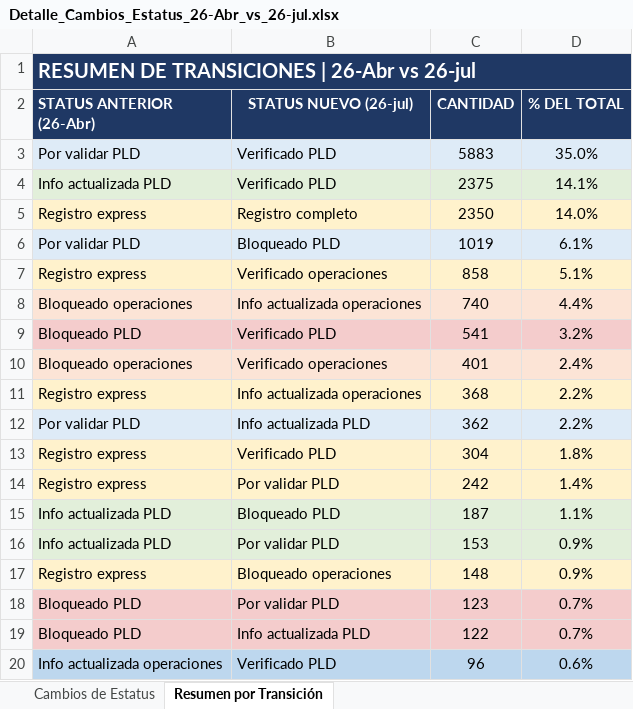
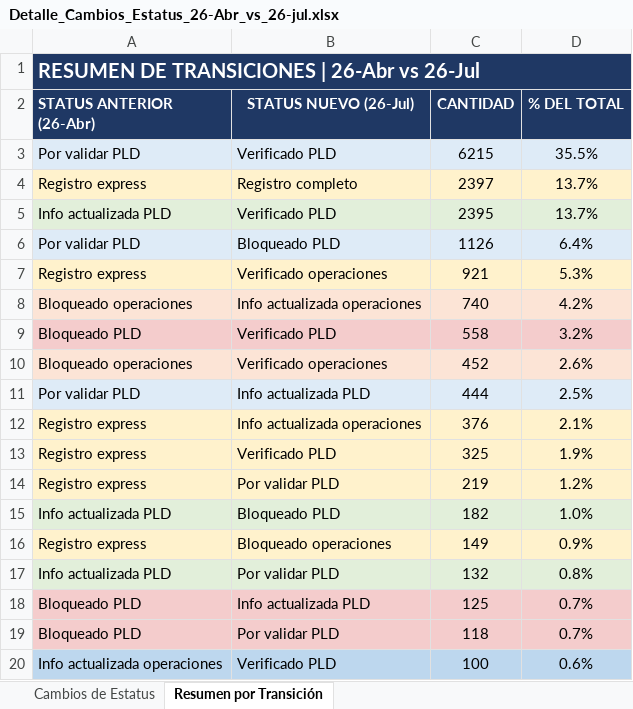
Before and after one commit to misaelu72-design/reportes-pld, an Excel workbook: Detalle_Cambios_Estatus_26-Abr_vs_26-jul.xlsx, sheet Resumen por Transición, drawn as a sheet; only a part is shown; values as stored, in another font and other column widths than the file's, no borders; removed rows and columns are numbered as before the commit, all else as after; the diff covers the shown part only; the diff names each change by its address in the sheet, - before the commit and + after, or states it on an @@ line.

```diff
--- a/Detalle_Cambios_Estatus_26-Abr_vs_26-jul.xlsx (sheet Resumen por Transición)
+++ b/Detalle_Cambios_Estatus_26-Abr_vs_26-jul.xlsx (sheet Resumen por Transición)
-A1 (STATUS ANTERIOR (26-Abr)): RESUMEN DE TRANSICIONES | 26-Abr vs 26-jul
+A1 (STATUS ANTERIOR (26-Abr)): RESUMEN DE TRANSICIONES | 26-Abr vs 26-Jul
-B2: STATUS NUEVO (26-jul)
+B2: STATUS NUEVO (26-Jul)
-C3 (CANTIDAD): 5883
+C3 (CANTIDAD): 6215
-D3 (% DEL TOTAL): 35.0%
+D3 (% DEL TOTAL): 35.5%
-row 4: Info actualizada PLD | Verificado PLD | 2375 | 14.1%
-C4 (CANTIDAD): 2350
+C4 (CANTIDAD): 2397
-D4 (% DEL TOTAL): 14.0%
+D4 (% DEL TOTAL): 13.7%
+row 5: Info actualizada PLD | Verificado PLD | 2395 | 13.7%
-C6 (CANTIDAD): 1019
+C6 (CANTIDAD): 1126
-D6 (% DEL TOTAL): 6.1%
+D6 (% DEL TOTAL): 6.4%
-C7 (CANTIDAD): 858
+C7 (CANTIDAD): 921
-D7 (% DEL TOTAL): 5.1%
+D7 (% DEL TOTAL): 5.3%
-D8 (% DEL TOTAL): 4.4%
+D8 (% DEL TOTAL): 4.2%
-C9 (CANTIDAD): 541
+C9 (CANTIDAD): 558
-C10 (CANTIDAD): 401
+C10 (CANTIDAD): 452
-D10 (% DEL TOTAL): 2.4%
+D10 (% DEL TOTAL): 2.6%
-row 11: Registro express | Info actualizada operaciones | 368 | 2.2%
-C11 (CANTIDAD): 362
+C11 (CANTIDAD): 444
-D11 (% DEL TOTAL): 2.2%
+D11 (% DEL TOTAL): 2.5%
+row 12: Registro express | Info actualizada operaciones | 376 | 2.1%
-C13 (CANTIDAD): 304
+C13 (CANTIDAD): 325
-D13 (% DEL TOTAL): 1.8%
+D13 (% DEL TOTAL): 1.9%
-C14 (CANTIDAD): 242
+C14 (CANTIDAD): 219
-D14 (% DEL TOTAL): 1.4%
+D14 (% DEL TOTAL): 1.2%
-C15 (CANTIDAD): 187
+C15 (CANTIDAD): 182
-D15 (% DEL TOTAL): 1.1%
+D15 (% DEL TOTAL): 1.0%
-row 16: Info actualizada PLD | Por validar PLD | 153 | 0.9%
-C16 (CANTIDAD): 148
+C16 (CANTIDAD): 149
+row 17: Info actualizada PLD | Por validar PLD | 132 | 0.8%
-B18 (STATUS NUEVO (26-Jul)): Por validar PLD
+B18 (STATUS NUEVO (26-Jul)): Info actualizada PLD
-C18 (CANTIDAD): 123
+C18 (CANTIDAD): 125
-B19 (STATUS NUEVO (26-Jul)): Info actualizada PLD
+B19 (STATUS NUEVO (26-Jul)): Por validar PLD
-C19 (CANTIDAD): 122
+C19 (CANTIDAD): 118
-C20 (CANTIDAD): 96
+C20 (CANTIDAD): 100
```
Also changed, not shown: 2 added rows, 2 removed rows and 16 edited cells elsewhere in this sheet, sheet Cambios de Estatus, Detalle_Cambios_Estatus_19-Jul_vs_26-jul.xlsx, 4 other files.
